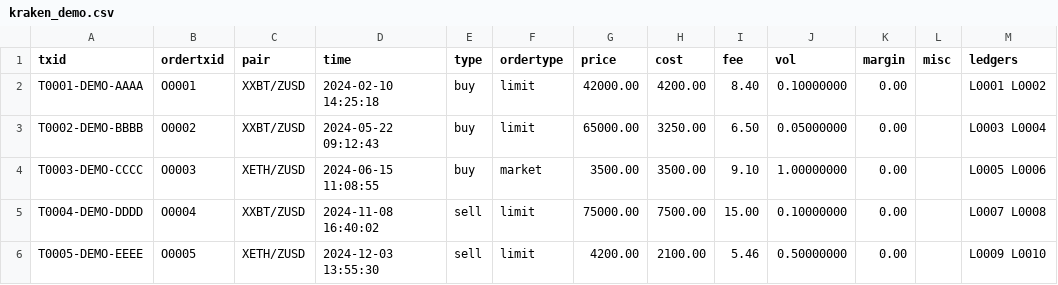
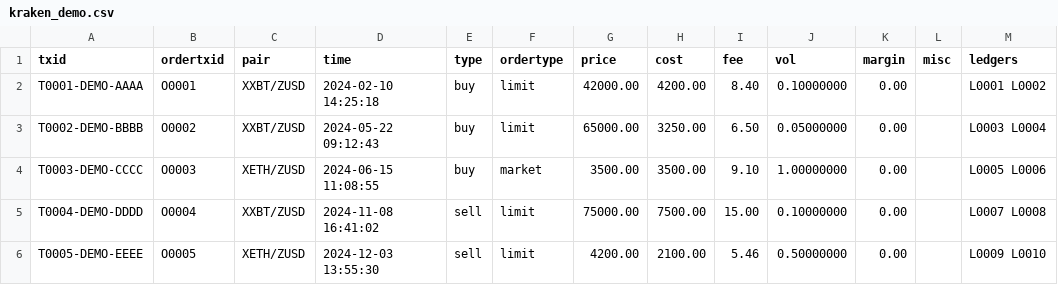
Before and after one commit to taxjson/taxjson, a CSV file: examples/kraken_demo.csv, drawn as a sheet.

```diff
--- a/examples/kraken_demo.csv
+++ b/examples/kraken_demo.csv
@@ -4,3 +4,3 @@
 "T0003-DEMO-CCCC","O0003","XETH/ZUSD","2024-06-15 11:08:55","buy","market","3500.00","3500.00","9.10","1.00000000","0.00","","L0005 L0006"
-"T0004-DEMO-DDDD","O0004","XXBT/ZUSD","2024-11-08 16:40:02","sell","limit","75000.00","7500.00","15.00","0.10000000","0.00","","L0007 L0008"
+"T0004-DEMO-DDDD","O0004","XXBT/ZUSD","2024-11-08 16:41:02","sell","limit","75000.00","7500.00","15.00","0.10000000","0.00","","L0007 L0008"
 "T0005-DEMO-EEEE","O0005","XETH/ZUSD","2024-12-03 13:55:30","sell","limit","4200.00","2100.00","5.46","0.50000000","0.00","","L0009 L0010"
```
Also changed, not shown: examples/webull_demo.csv, 30 other files.
